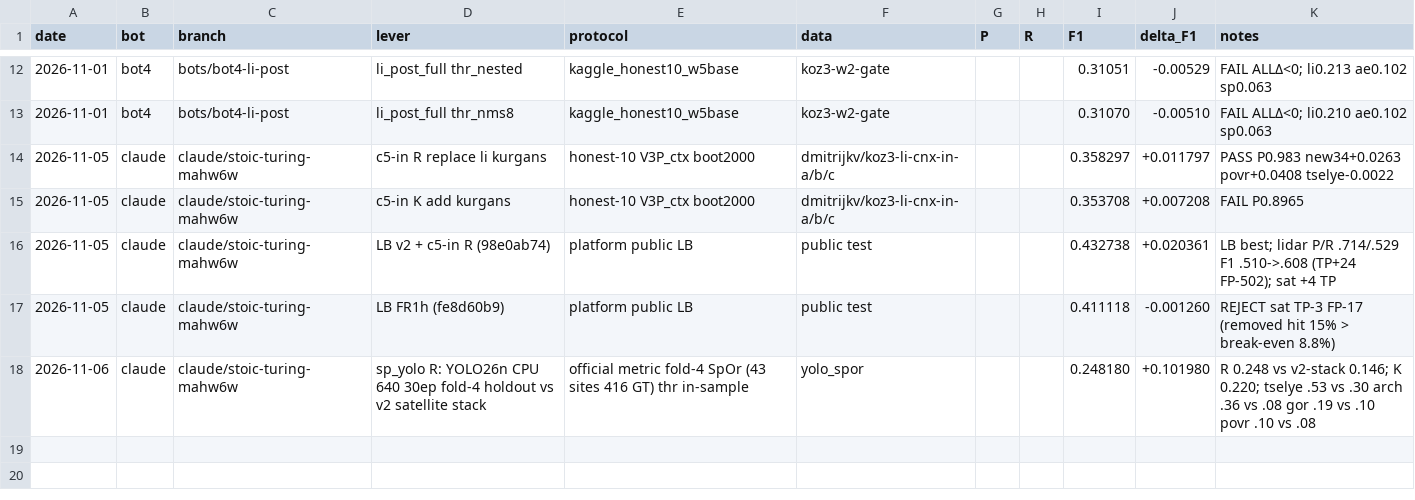
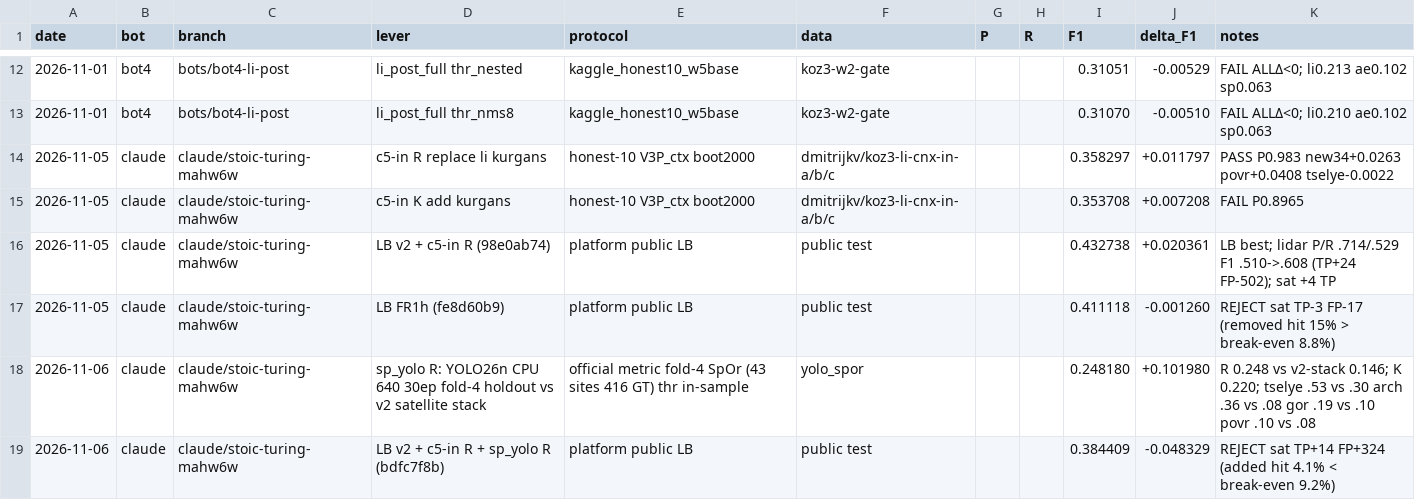
Before and after one commit to KonkovDV/expds-koz3, a CSV file: EXPERIMENTS.csv, drawn as a sheet; only a part is shown, gaps mark what is left out.

```diff
--- a/EXPERIMENTS.csv
+++ b/EXPERIMENTS.csv
@@ -18 +18,2 @@ date,bot,branch,lever,protocol,data,P,R,F1,delta_F1,notes
 2026-11-06,claude,claude/stoic-turing-mahw6w,sp_yolo R: YOLO26n CPU 640 30ep fold-4 holdout vs v2 satellite stack,official metric fold-4 SpOr (43 sites 416 GT) thr in-sample,yolo_spor,,,0.248180,+0.101980,R 0.248 vs v2-stack 0.146; K 0.220; tselye .53 vs .30 arch .36 vs .08 gor .19 vs .10 povr .10 vs .08
+2026-11-06,claude,claude/stoic-turing-mahw6w,LB v2 + c5-in R + sp_yolo R (bdfc7f8b),platform public LB,public test,,,0.384409,-0.048329,REJECT sat TP+14 FP+324 (added hit 4.1% < break-even 9.2%)
```
Also changed, not shown: 4 other files.
